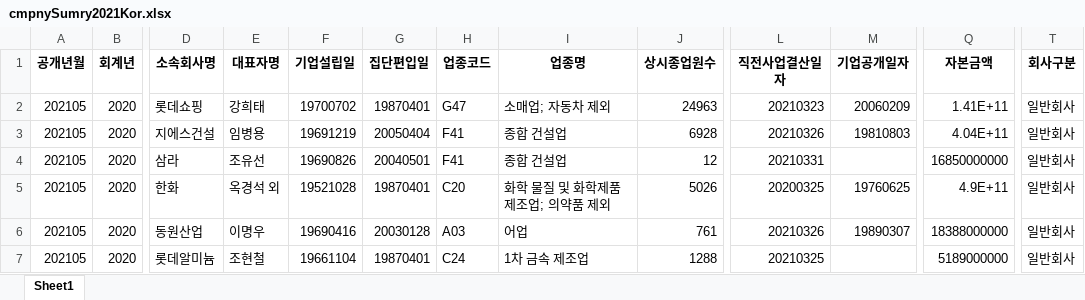
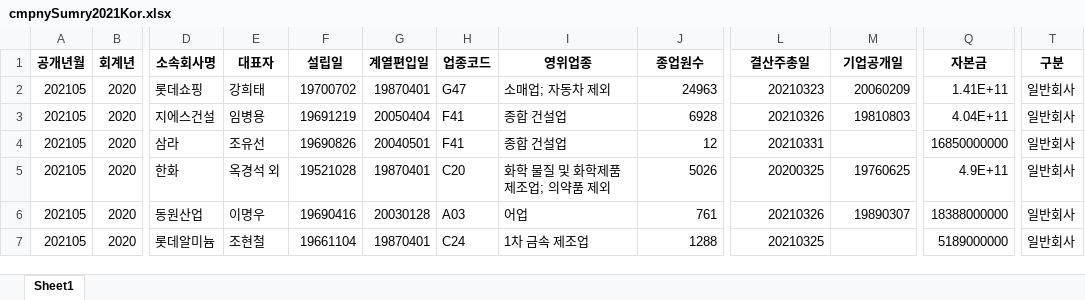
Before and after one commit to choiHenry/chaebol, an Excel workbook: data/cmpnySumry/cmpnySumry2021Kor.xlsx, sheet Sheet1, drawn as a sheet; only a part is shown, gaps mark what is left out; values as stored, in another font and other column widths than the file's, no borders; the diff names each change by its address in the sheet, - before the commit and + after, or states it on an @@ line.

```diff
--- a/data/cmpnySumry/cmpnySumry2021Kor.xlsx (sheet Sheet1)
+++ b/data/cmpnySumry/cmpnySumry2021Kor.xlsx (sheet Sheet1)
-E1: 대표자명
+E1: 대표자
-F1: 기업설립일
+F1: 설립일
-G1: 집단편입일
+G1: 계열편입일
-I1: 업종명
+I1: 영위업종
-J1: 상시종업원수
+J1: 종업원수
-L1: 직전사업결산일자
+L1: 결산주총일
-M1: 기업공개일자
+M1: 기업공개일
-Q1: 자본금액
+Q1: 자본금
-T1: 회사구분
+T1: 구분
```
Also changed, not shown: data/cmpnySumry/cmpnySumry2020Eng.xlsx, data/cmpnySumry/cmpnySumry2020Kor.xlsx, 14 other files.
